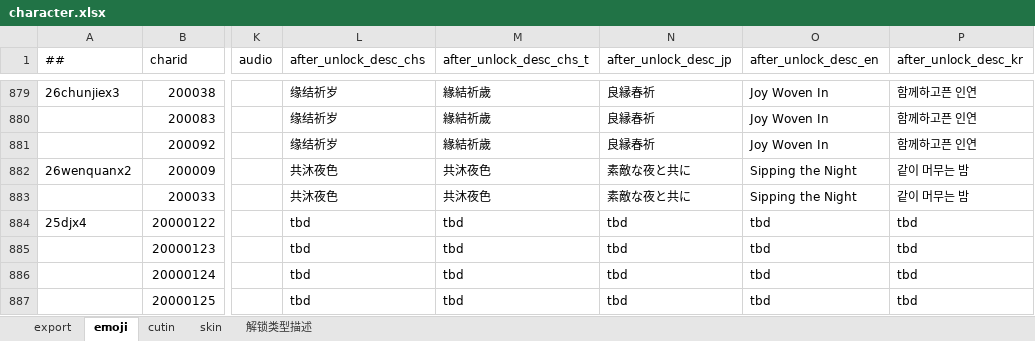
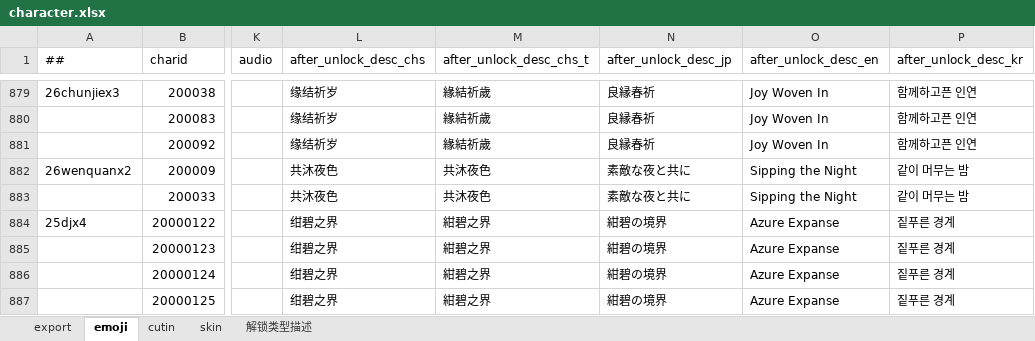
Before and after one commit to ZSKWorld/quehun, an Excel workbook: source/bin/excel/character.xlsx, sheet emoji, drawn as a sheet; only a part is shown, gaps mark what is left out; values as stored, in another font and other column widths than the file's, no borders; the diff names each change by its address in the sheet, - before the commit and + after, or states it on an @@ line.

```diff
--- a/source/bin/excel/character.xlsx (sheet emoji)
+++ b/source/bin/excel/character.xlsx (sheet emoji)
-L884:L887 (after_unlock_desc_chs): tbd
+L884:L887 (after_unlock_desc_chs): 绀碧之界
-M884:M887 (after_unlock_desc_chs_t): tbd
+M884:M887 (after_unlock_desc_chs_t): 紺碧之界
-N884:N887 (after_unlock_desc_jp): tbd
+N884:N887 (after_unlock_desc_jp): 紺碧の境界
-O884:O887 (after_unlock_desc_en): tbd
+O884:O887 (after_unlock_desc_en): Azure Expanse
-P884:P887 (after_unlock_desc_kr): tbd
+P884:P887 (after_unlock_desc_kr): 짙푸른 경계
```
Also changed, not shown: 1 other file.
